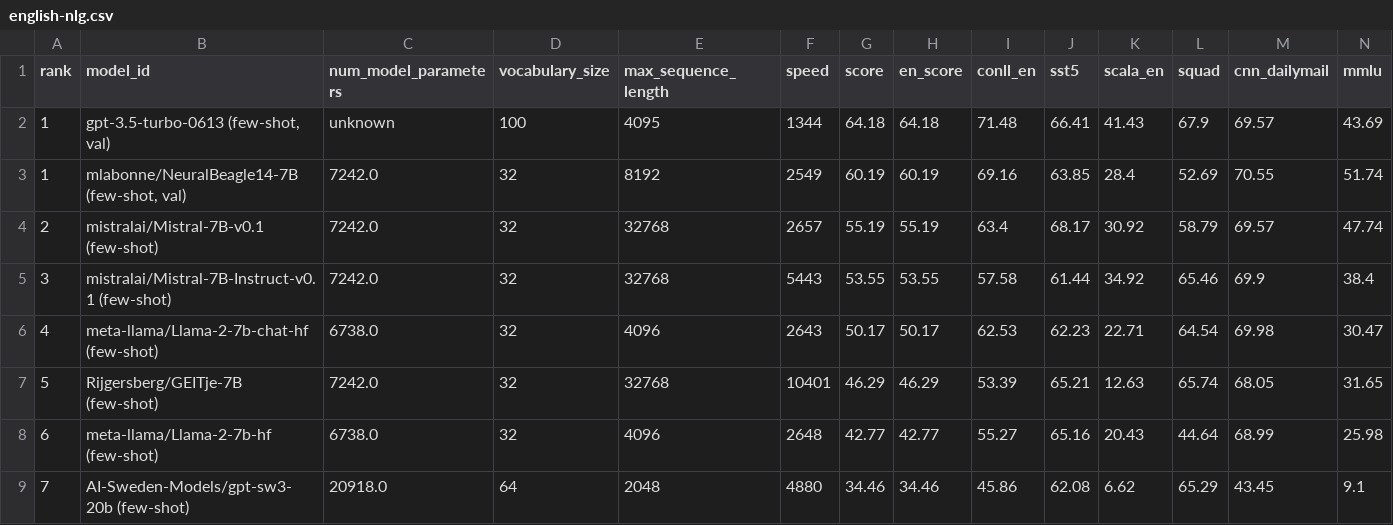
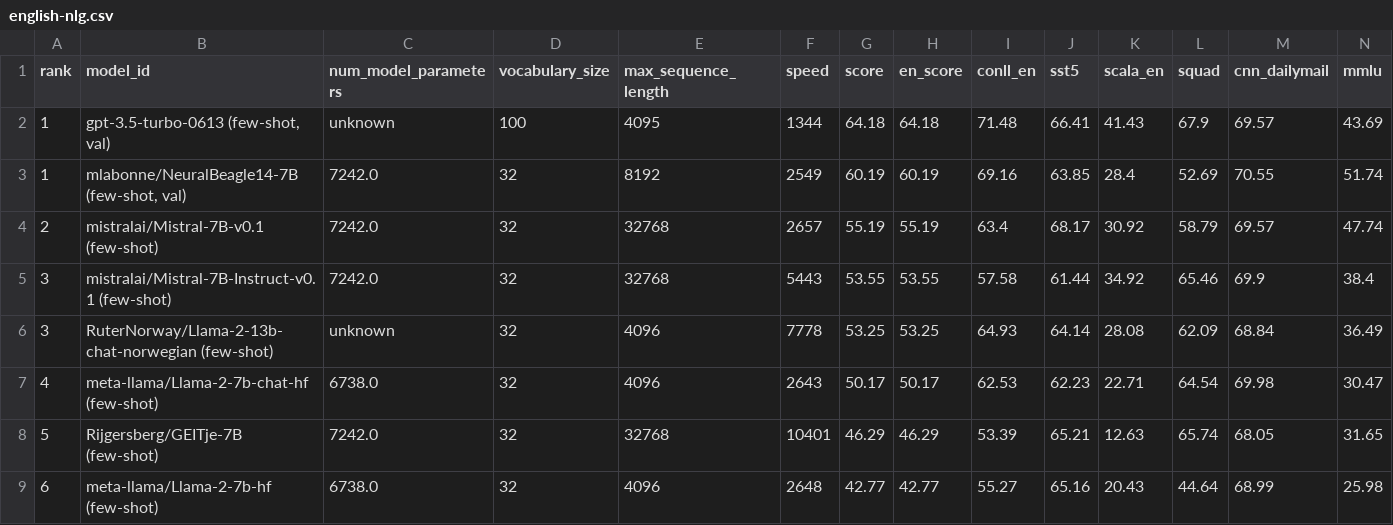
Before and after one commit to ScandEval/scandeval.github.io, a CSV file: english-nlg.csv, drawn as a sheet; only a part is shown; the shorter side is filled out with more unchanged rows; rows hold the shown columns only; the diff names each change by its address in the sheet, - before the commit and + after, or states it on an @@ line.

```diff
--- a/english-nlg.csv
+++ b/english-nlg.csv
+row 6: 3 | RuterNorway/Llama-2-13b-chat-norwegian (few-shot) | unknown | 32 | 4096 | 7778 | 53.25 | 53.25 | 64.93 | 64.14 | 28.08 | 62.09 | 68.84 | 36.49
```
Also changed, not shown: dutch-nlg.csv, german-nlg.csv, 18 other files.
